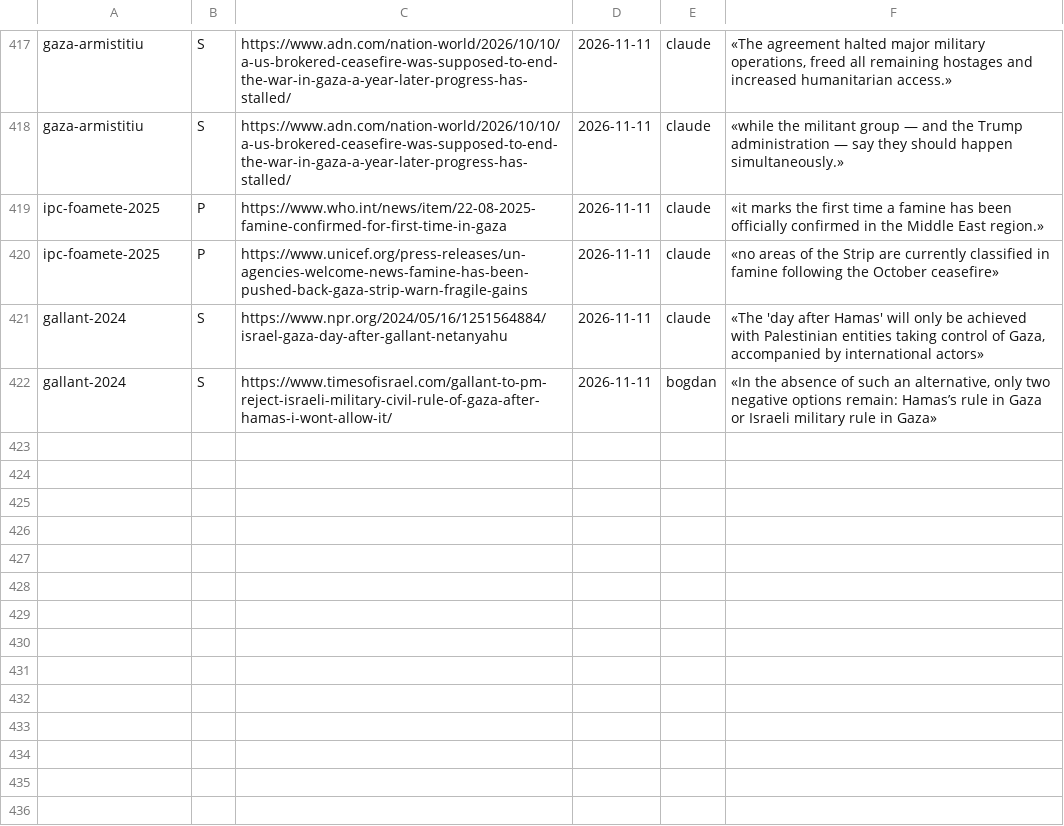
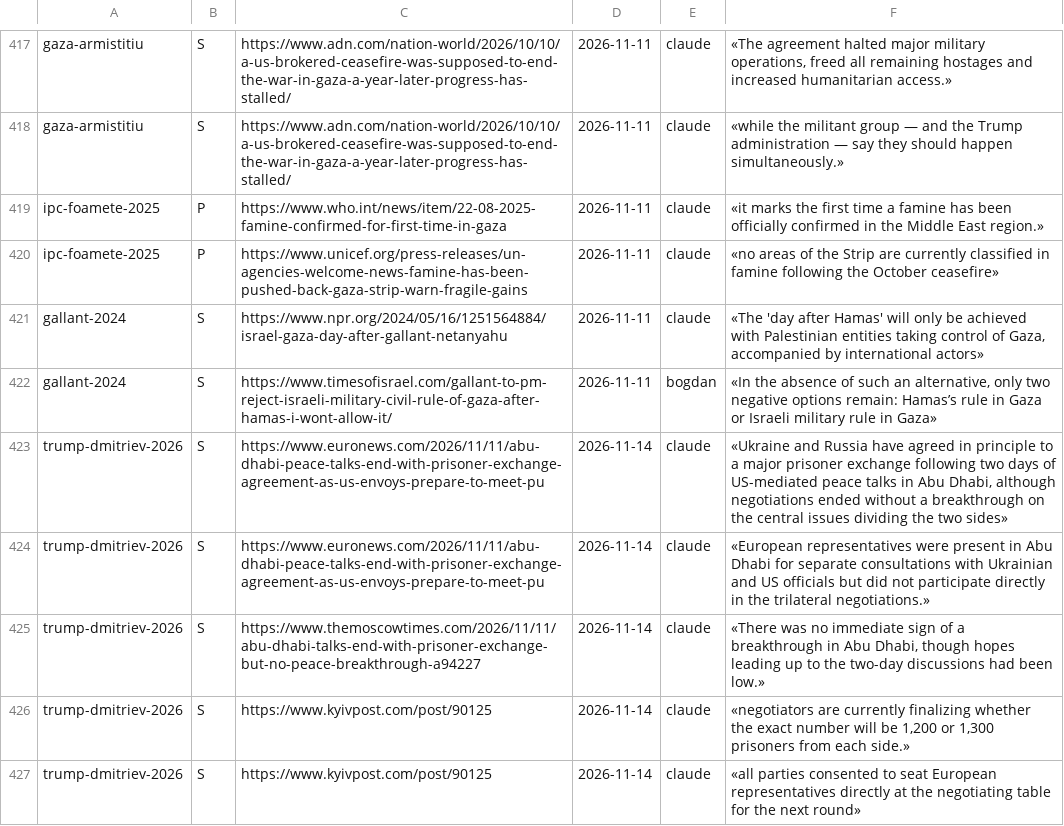
Before and after one commit to norgedan/norgedan.github.io, a TSV file: scripts/surse.tsv, drawn as a sheet; only a part is shown, gaps mark what is left out; the diff names each change by its address in the sheet, - before the commit and + after, or states it on an @@ line.

Commit message:
pas150: [continut] Abu Dhabi adus la zi in corpus3-2, cap. X (RO si NO)

```diff
--- a/scripts/surse.tsv
+++ b/scripts/surse.tsv
+row 423: trump-dmitriev-2026 | S | https://www.euronews.com/2026/11/11/abu-dhabi-peace-talks-end-with-prisoner-exchange-agreement-as-us-envoys-prepare-to-meet-pu | 2026-11-14 | claude | «Ukraine and Russia have agreed in principle to a major prisoner exchange following two days of US-mediated peace talks in Abu Dhabi, although negotiations ended without a breakthrough on the central issues dividing the two sides»
+row 424: trump-dmitriev-2026 | S | https://www.euronews.com/2026/11/11/abu-dhabi-peace-talks-end-with-prisoner-exchange-agreement-as-us-envoys-prepare-to-meet-pu | 2026-11-14 | claude | «European representatives were present in Abu Dhabi for separate consultations with Ukrainian and US officials but did not participate directly in the trilateral negotiations.»
+row 425: trump-dmitriev-2026 | S | https://www.themoscowtimes.com/2026/11/11/abu-dhabi-talks-end-with-prisoner-exchange-but-no-peace-breakthrough-a94227 | 2026-11-14 | claude | «There was no immediate sign of a breakthrough in Abu Dhabi, though hopes leading up to the two-day discussions had been low.»
+row 426: trump-dmitriev-2026 | S | https://www.kyivpost.com/post/90125 | 2026-11-14 | claude | «negotiators are currently finalizing whether the exact number will be 1,200 or 1,300 prisoners from each side.»
+row 427: trump-dmitriev-2026 | S | https://www.kyivpost.com/post/90125 | 2026-11-14 | claude | «all parties consented to seat European representatives directly at the negotiating table for the next round»
```
Also changed, not shown: scripts/afirmatii.tsv, scripts/amprente.tsv, 8 other files.
